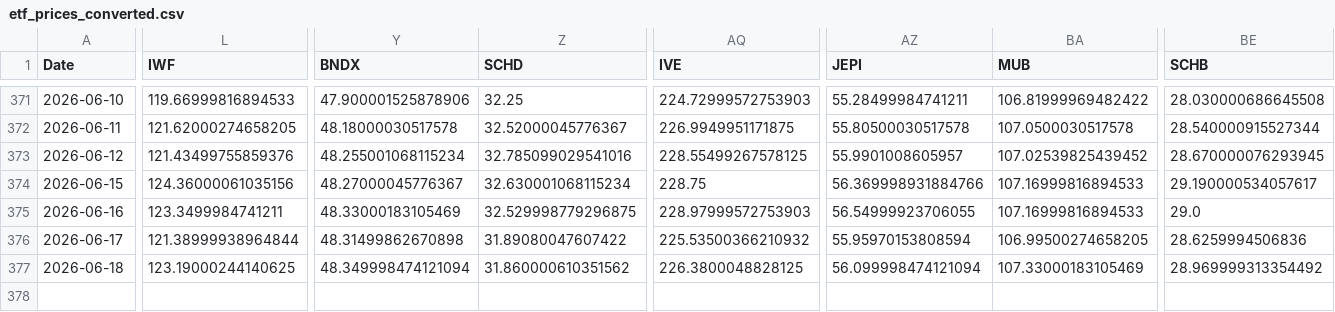
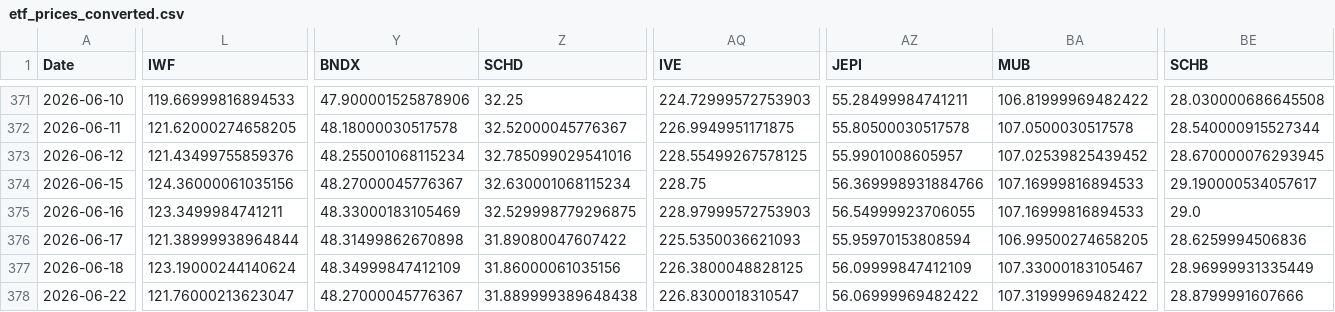
Before and after one commit to chordiaprovit/smart_portfolio_bot_local_ai, a CSV file: data/etf_prices_converted.csv, drawn as a sheet; only a part is shown, gaps mark what is left out; rows hold the shown columns only; the diff covers the shown part only; the diff names each change by its address in the sheet, - before the commit and + after, or states it on an @@ line.

```diff
--- a/data/etf_prices_converted.csv
+++ b/data/etf_prices_converted.csv
-AQ376 (IVE): 225.53500366210932
+AQ376 (IVE): 225.5350036621093
-L377 (IWF): 123.19000244140625
+L377 (IWF): 123.19000244140624
-Y377 (BNDX): 48.349998474121094
+Y377 (BNDX): 48.34999847412109
-Z377 (SCHD): 31.860000610351562
+Z377 (SCHD): 31.86000061035156
-AZ377 (JEPI): 56.099998474121094
+AZ377 (JEPI): 56.09999847412109
-BA377 (MUB): 107.33000183105469
+BA377 (MUB): 107.33000183105467
-BE377 (SCHB): 28.969999313354492
+BE377 (SCHB): 28.96999931335449
+row 378: 2026-06-22 | 121.76000213623047 | 48.27000045776367 | 31.889999389648438 | 226.8300018310547 | 56.06999969482422 | 107.31999969482422 | 28.8799991607666
```
Also changed, not shown: 5 edited cells elsewhere in this file.
